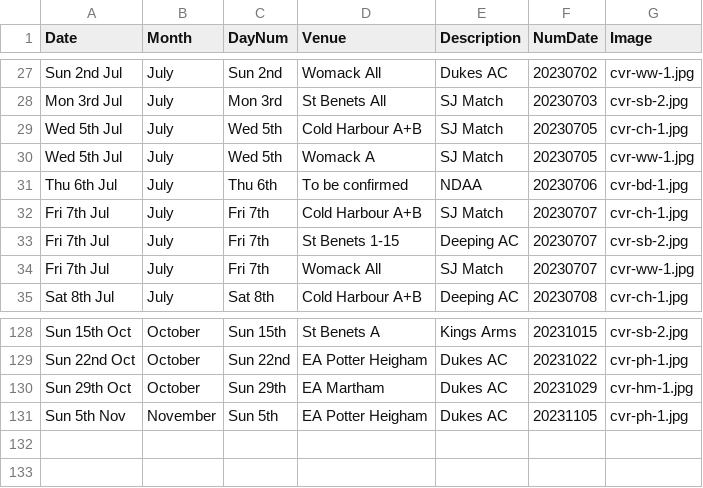
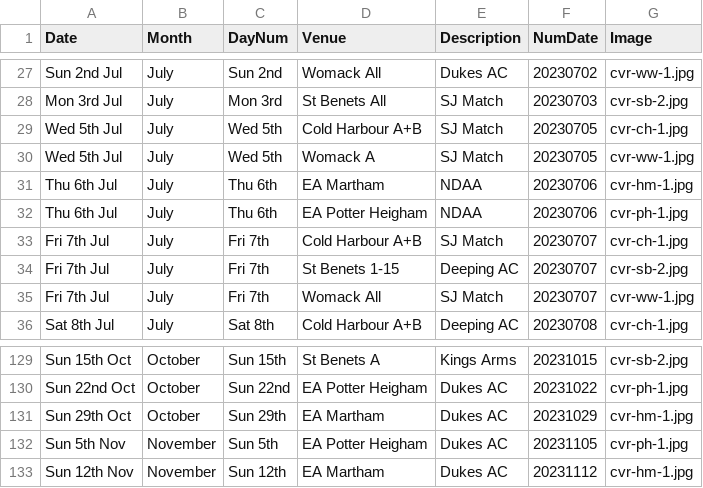
Before and after one commit to ndaa-developer/ndaa-release-two, a CSV file: _data/bookings.csv, drawn as a sheet; only a part is shown, gaps mark what is left out.

```diff
--- a/_data/bookings.csv
+++ b/_data/bookings.csv
@@ -30,3 +30,4 @@ Wed 5th Jul,July,Wed 5th,Cold Harbour A+B,SJ Match,20230705,cvr-ch-1.jpg
 Wed 5th Jul,July,Wed 5th,Womack A,SJ Match,20230705,cvr-ww-1.jpg
-Thu 6th Jul,July,Thu 6th,To be confirmed,NDAA,20230706,cvr-bd-1.jpg
+Thu 6th Jul,July,Thu 6th,EA Martham,NDAA,20230706,cvr-hm-1.jpg
+Thu 6th Jul,July,Thu 6th,EA Potter Heigham,NDAA,20230706,cvr-ph-1.jpg
 Fri 7th Jul,July,Fri 7th,Cold Harbour A+B,SJ Match,20230707,cvr-ch-1.jpg
@@ -131 +132,2 @@ Sun 29th Oct,October,Sun 29th,EA Martham,Dukes AC,20231029,cvr-hm-1.jpg
 Sun 5th Nov,November,Sun 5th,EA Potter Heigham,Dukes AC,20231105,cvr-ph-1.jpg
+Sun 12th Nov,November,Sun 12th,EA Martham,Dukes AC,20231112,cvr-hm-1.jpg
```
Also changed, not shown: _data/matches.csv, _data/pairs-d2.csv, 2 other files.
